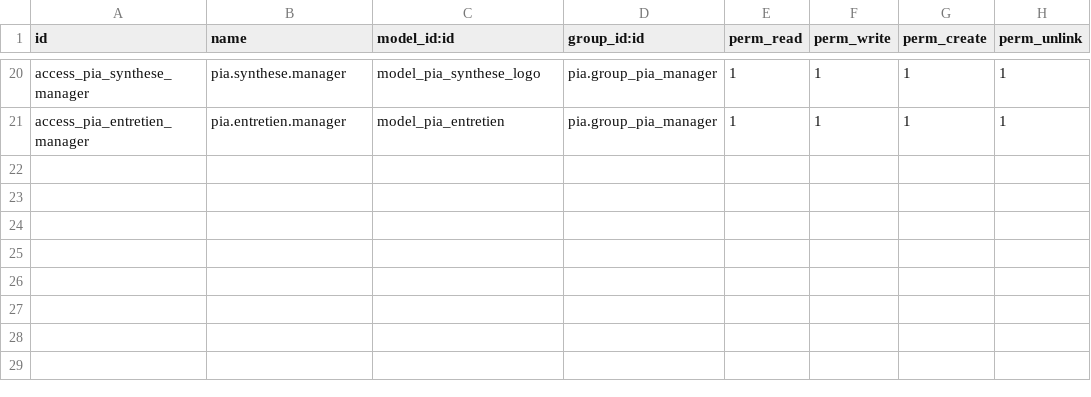
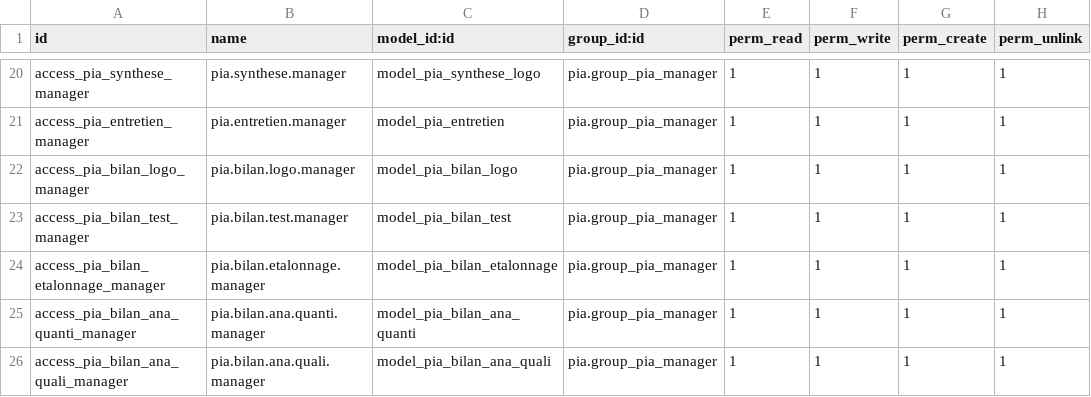
Before and after one commit to Whenrow/pia, a CSV file: pia/security/ir.model.access.csv, drawn as a sheet; only a part is shown, gaps mark what is left out.

Commit message:
bilan logo

```diff
--- a/pia/security/ir.model.access.csv
+++ b/pia/security/ir.model.access.csv
@@ -21 +21,6 @@ access_pia_synthese_manager,pia.synthese.manager,model_pia_synthese_logo,pia.gro
 access_pia_entretien_manager,pia.entretien.manager,model_pia_entretien,pia.group_pia_manager,1,1,1,1
+access_pia_bilan_logo_manager,pia.bilan.logo.manager,model_pia_bilan_logo,pia.group_pia_manager,1,1,1,1
+access_pia_bilan_test_manager,pia.bilan.test.manager,model_pia_bilan_test,pia.group_pia_manager,1,1,1,1
+access_pia_bilan_etalonnage_manager,pia.bilan.etalonnage.manager,model_pia_bilan_etalonnage,pia.group_pia_manager,1,1,1,1
+access_pia_bilan_ana_quanti_manager,pia.bilan.ana.quanti.manager,model_pia_bilan_ana_quanti,pia.group_pia_manager,1,1,1,1
+access_pia_bilan_ana_quali_manager,pia.bilan.ana.quali.manager,model_pia_bilan_ana_quali,pia.group_pia_manager,1,1,1,1
```
Also changed, not shown: 7 other files.
